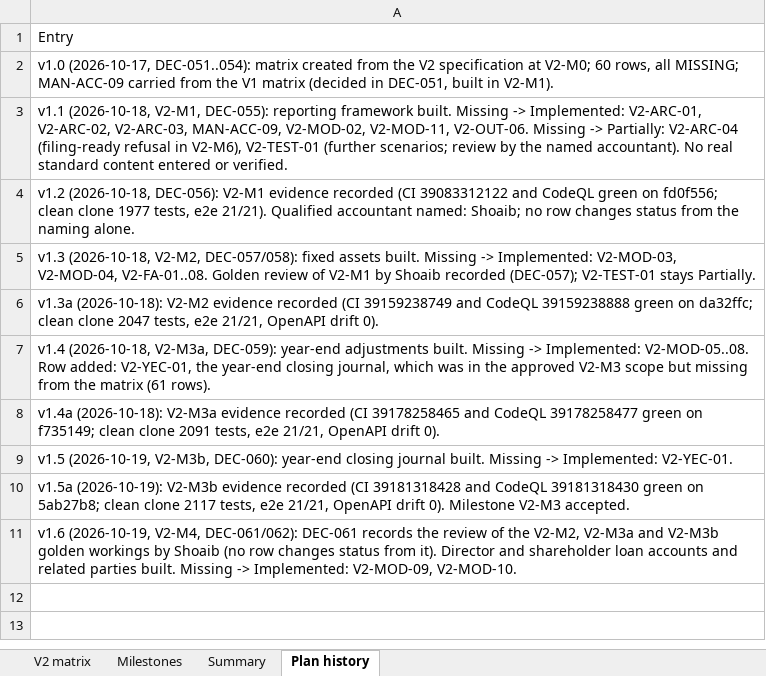
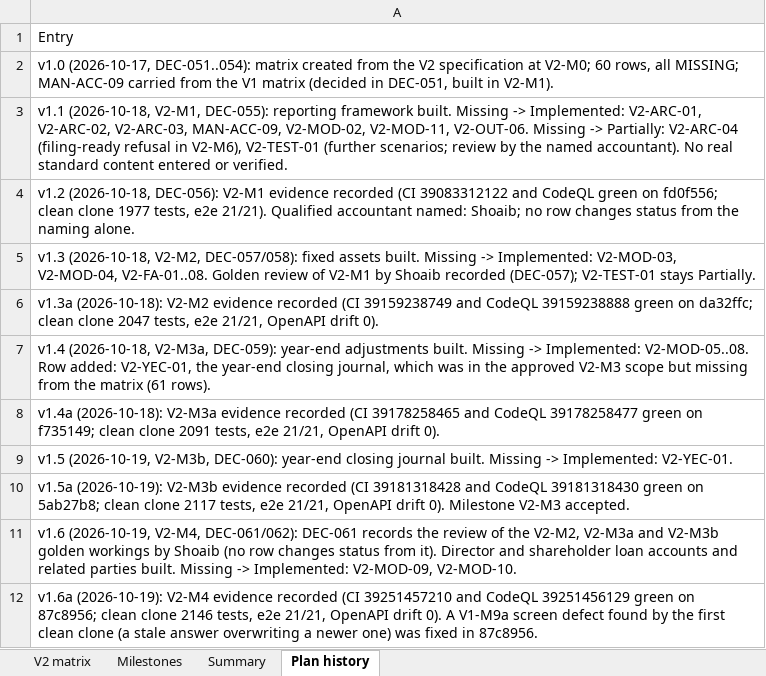
Before and after one commit to mianshoaiblhr/UK-Accounting-Platform, an Excel workbook: docs/architecture/v2-compliance-matrix.xlsx, sheet Plan history, drawn as a sheet; values as stored, in another font and other column widths than the file's, no borders; the diff names each change by its address in the sheet, - before the commit and + after, or states it on an @@ line.

```diff
--- a/docs/architecture/v2-compliance-matrix.xlsx (sheet Plan history)
+++ b/docs/architecture/v2-compliance-matrix.xlsx (sheet Plan history)
+row 12: v1.6a (2026-10-19): V2-M4 evidence recorded (CI 39251457210 and CodeQL 39251456129 green on 87c8956; clean clone 2146 tests, e2e 21/21, OpenAPI drift 0). A V1-M9a screen defect found by the first clean clone (a stale answer overwriting a newer one) was fixed in 87c8956.
```
Also changed, not shown: sheet Summary, sheet Milestones, 3 other files.
